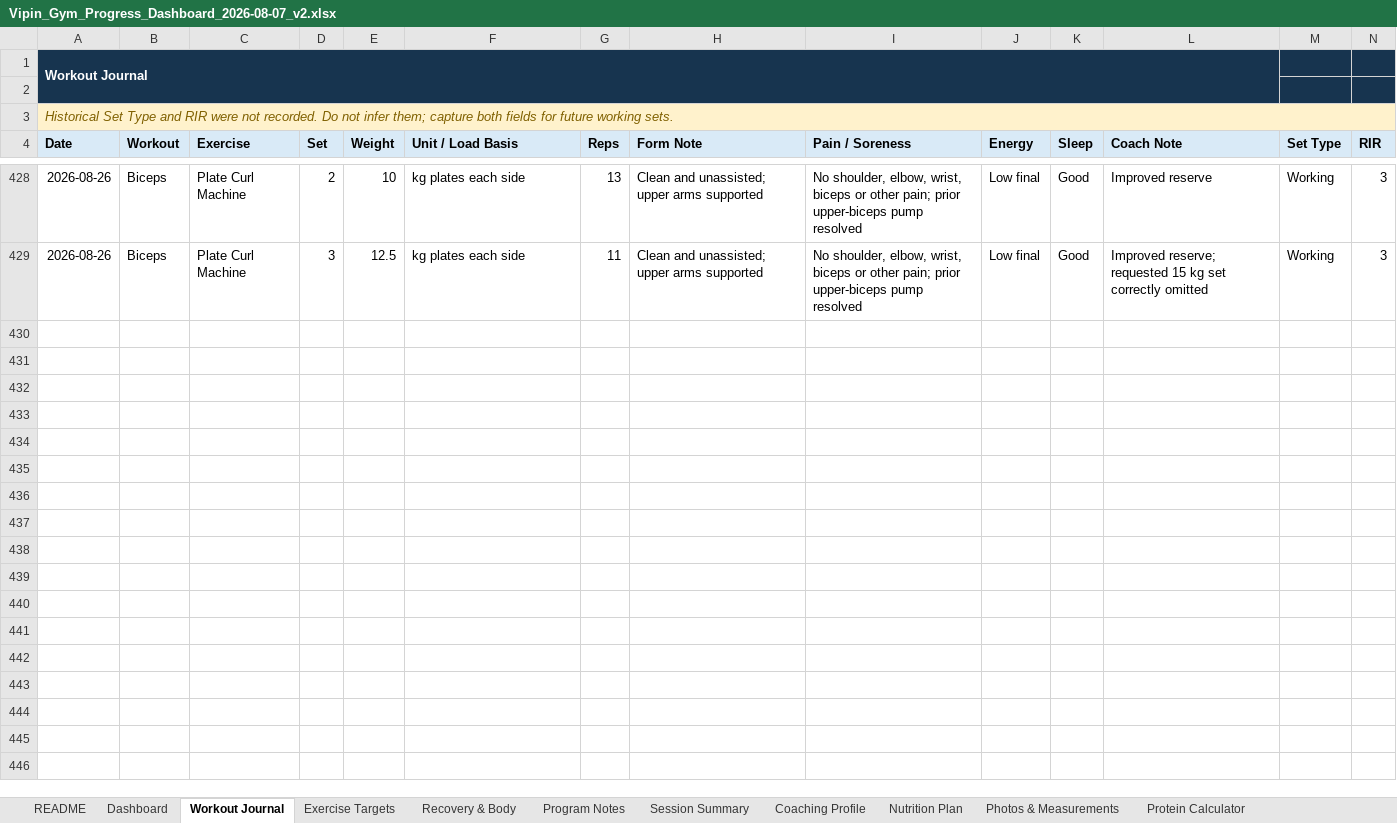
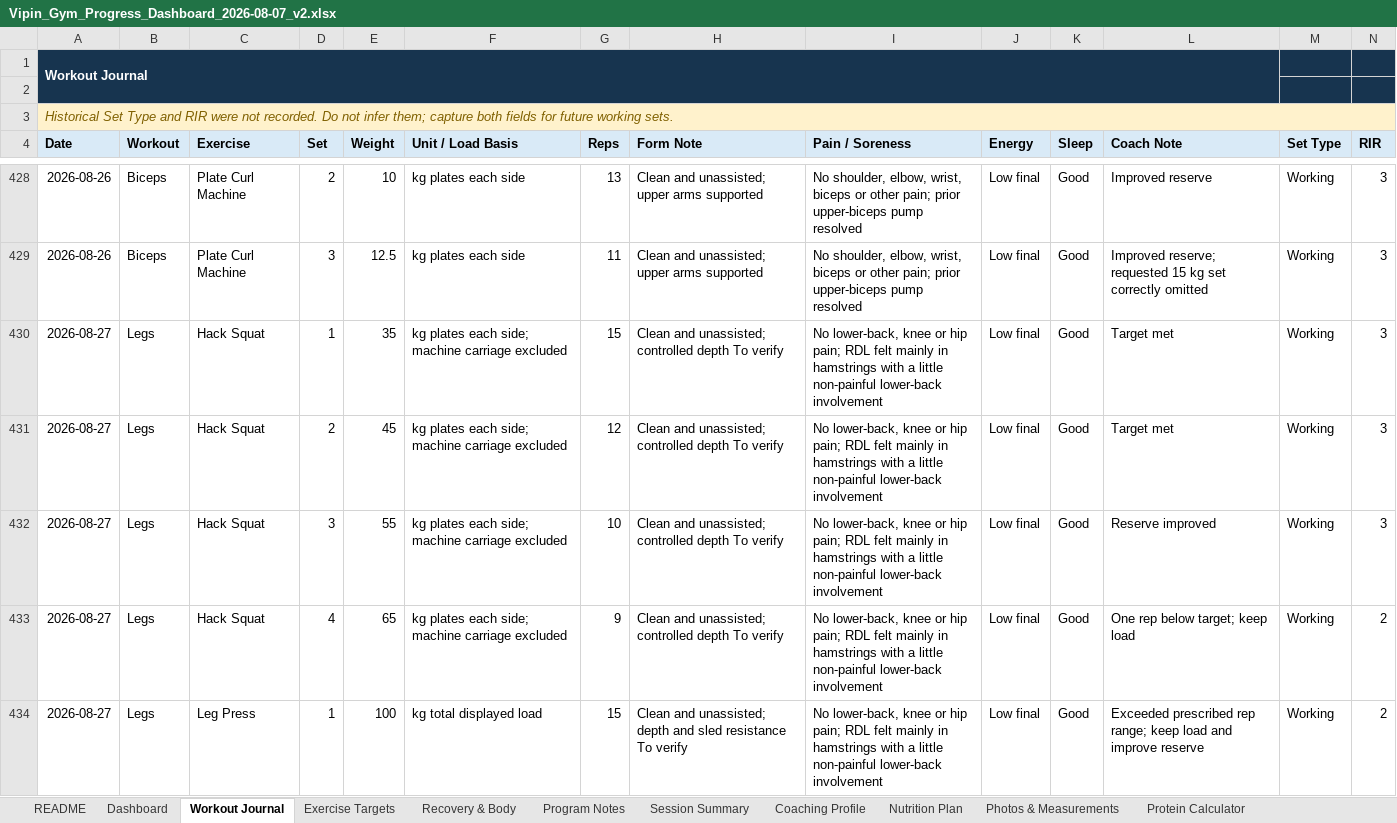
Before and after one commit to vippinn-ai/vipin-gym-dashboard, an Excel workbook: Vipin_Gym_Progress_Dashboard_2026-08-07_v2.xlsx, sheet Workout Journal, drawn as a sheet; only a part is shown, gaps mark what is left out; values as stored, in another font and other column widths than the file's, no borders; conditional formats and table styles not drawn; the diff covers the shown part only; the diff names each change by its address in the sheet, - before the commit and + after, or states it on an @@ line.

Commit message:
Log August 27 legs workout

```diff
--- a/Vipin_Gym_Progress_Dashboard_2026-08-07_v2.xlsx (sheet Workout Journal)
+++ b/Vipin_Gym_Progress_Dashboard_2026-08-07_v2.xlsx (sheet Workout Journal)
+row 430: 2026-08-27 | Legs | Hack Squat | 1 | 35 | kg plates each side; machine carriage excluded | 15 | Clean and unassisted; controlled depth To verify | No lower-back, knee or hip pain; RDL felt mainly in hamstrings with a little non-painful lower-back involvement | Low final | Good | Target met | Working | 3
+row 431: 2026-08-27 | Legs | Hack Squat | 2 | 45 | kg plates each side; machine carriage excluded | 12 | Clean and unassisted; controlled depth To verify | No lower-back, knee or hip pain; RDL felt mainly in hamstrings with a little non-painful lower-back involvement | Low final | Good | Target met | Working | 3
+row 432: 2026-08-27 | Legs | Hack Squat | 3 | 55 | kg plates each side; machine carriage excluded | 10 | Clean and unassisted; controlled depth To verify | No lower-back, knee or hip pain; RDL felt mainly in hamstrings with a little non-painful lower-back involvement | Low final | Good | Reserve improved | Working | 3
+row 433: 2026-08-27 | Legs | Hack Squat | 4 | 65 | kg plates each side; machine carriage excluded | 9 | Clean and unassisted; controlled depth To verify | No lower-back, knee or hip pain; RDL felt mainly in hamstrings with a little non-painful lower-back involvement | Low final | Good | One rep below target; keep load | Working | 2
+row 434: 2026-08-27 | Legs | Leg Press | 1 | 100 | kg total displayed load | 15 | Clean and unassisted; depth and sled resistance To verify | No lower-back, knee or hip pain; RDL felt mainly in hamstrings with a little non-painful lower-back involvement | Low final | Good | Exceeded prescribed rep range; keep load and improve reserve | Working | 2
```
Also changed, not shown: 13 added rows elsewhere in this sheet, sheet Dashboard, sheet Exercise Targets, sheet Program Notes, sheet Session Summary, sheet Recovery & Body, sheet Coaching Profile, charts or pictures, gym-dashboard/public/sources/Vipin_Gym_Progress_Dashboard_2026-08-07_v2.xlsx, 4 other files.
